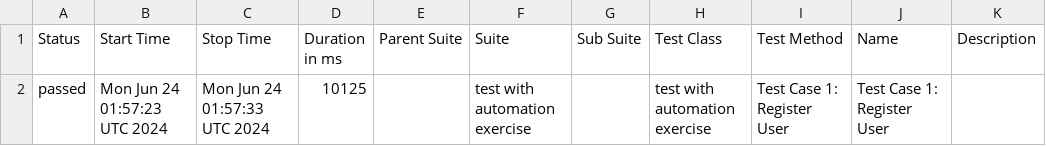
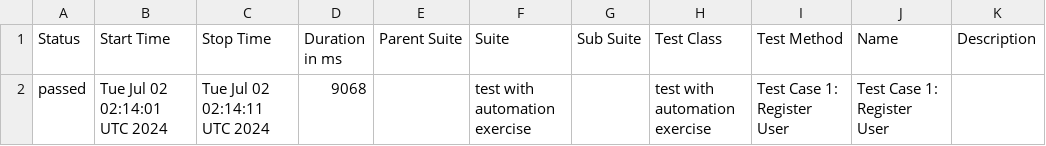
Before and after one commit to byCrismaria/automation-cypress, a CSV file: data/suites.csv, drawn as a sheet.

```diff
--- a/data/suites.csv
+++ b/data/suites.csv
@@ -1,2 +1,2 @@
 "Status","Start Time","Stop Time","Duration in ms","Parent Suite","Suite","Sub Suite","Test Class","Test Method","Name","Description"
-"passed","Mon Jun 24 01:57:23 UTC 2024","Mon Jun 24 01:57:33 UTC 2024","10125","","test with automation exercise ","","test with automation exercise ","Test Case 1: Register User","Test Case 1: Register User",""
+"passed","Tue Jul 02 02:14:01 UTC 2024","Tue Jul 02 02:14:11 UTC 2024","9068","","test with automation exercise ","","test with automation exercise ","Test Case 1: Register User","Test Case 1: Register User",""
```
Also changed, not shown: 16 other files.
